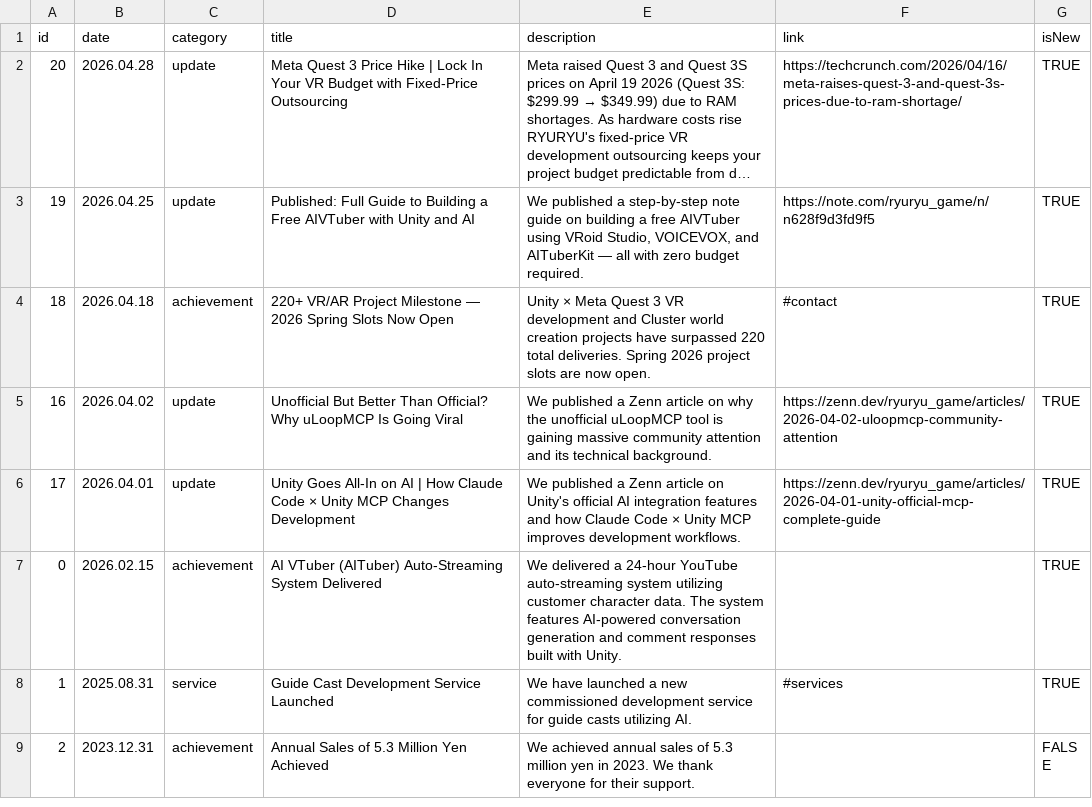
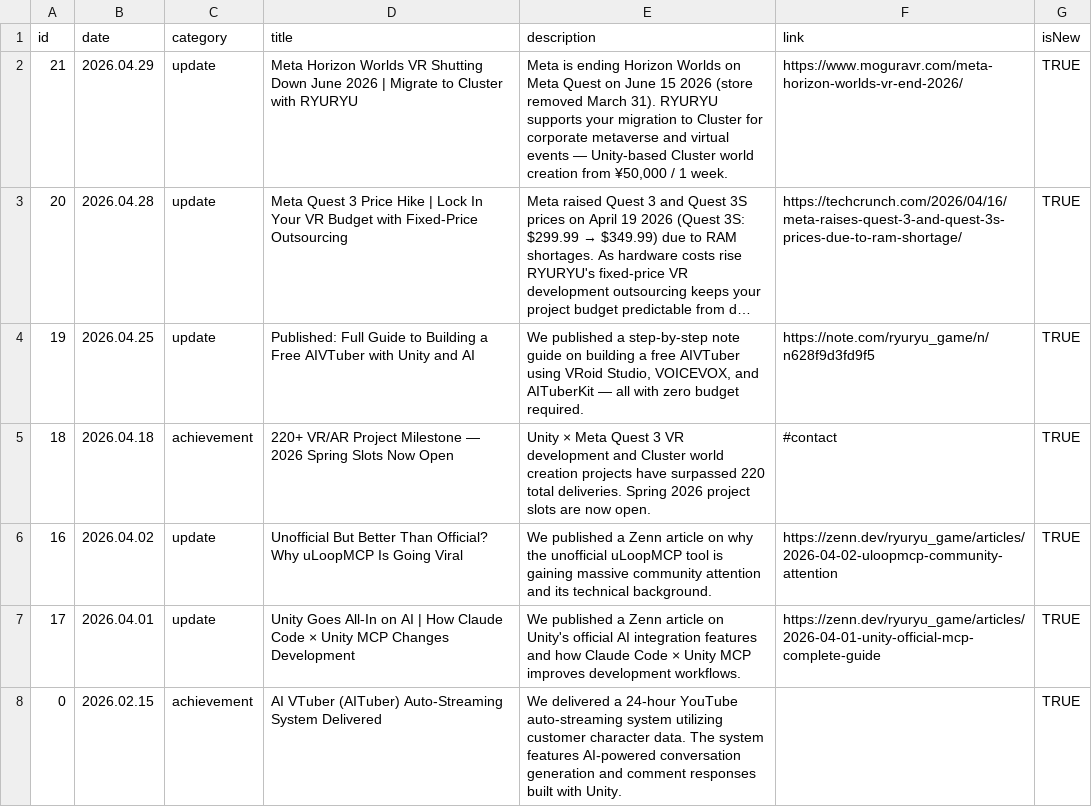
Before and after one commit to ryuRyuGameMfg/ryuryu-homepage, a CSV file: data/csv/en/news.csv, drawn as a sheet; only a part is shown; the shorter side is filled out with more unchanged rows; long unchanged cells end in …; the diff names each change by its address in the sheet, - before the commit and + after, or states it on an @@ line.

```diff
--- a/data/csv/en/news.csv
+++ b/data/csv/en/news.csv
+row 2: 21 | 2026.04.29 | update | Meta Horizon Worlds VR Shutting Down June 2026 | Migrate to Cluster with RYURYU | Meta is ending Horizon Worlds on Meta Quest on June 15 2026 (store removed March 31). RYURYU supports your migration to Cluster for corporate metaverse and virtual events — Unity-based Cluster world creation from ¥50,000 / 1 week. | https://www.moguravr.com/meta-horizon-worlds-vr-end-2026/ | TRUE
```
Also changed, not shown: data/csv/ja/news.csv, 2 other files.
